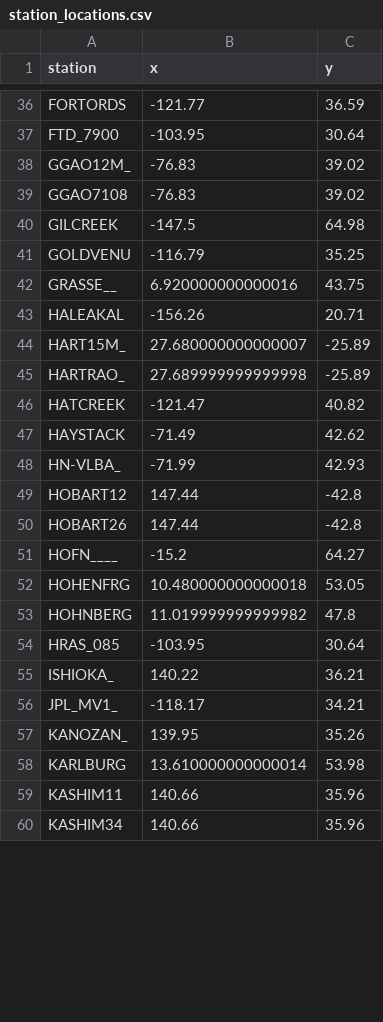
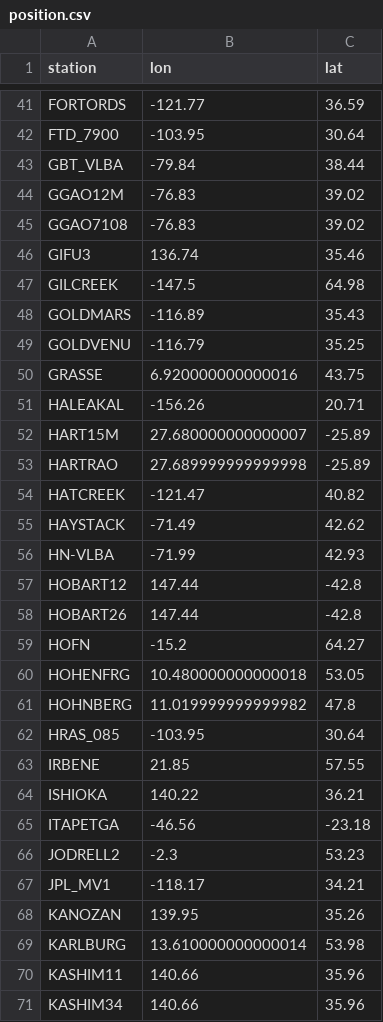
Before and after one commit to SamuelCr99/VLBI_baseline_movement_plotter, a CSV file: data/position.csv (was data/station_locations.csv), drawn as a sheet; only a part is shown, gaps mark what is left out; the diff covers the shown part only.

```diff
--- a/data/station_locations.csv
+++ b/data/position.csv
@@ -1 +1 @@
-station,x,y
+station,lon,lat
@@ -37,16 +42,19 @@ FORTORDS,-121.77,36.59
 FTD_7900,-103.95,30.64
-GGAO12M_,-76.83,39.02
+GBT_VLBA,-79.84,38.44
+GGAO12M,-76.83,39.02
 GGAO7108,-76.83,39.02
+GIFU3,136.74,35.46
 GILCREEK,-147.5,64.98
+GOLDMARS,-116.89,35.43
 GOLDVENU,-116.79,35.25
-GRASSE__,6.920000000000016,43.75
+GRASSE,6.920000000000016,43.75
 HALEAKAL,-156.26,20.71
-HART15M_,27.680000000000007,-25.89
-HARTRAO_,27.689999999999998,-25.89
+HART15M,27.680000000000007,-25.89
+HARTRAO,27.689999999999998,-25.89
 HATCREEK,-121.47,40.82
 HAYSTACK,-71.49,42.62
-HN-VLBA_,-71.99,42.93
+HN-VLBA,-71.99,42.93
 HOBART12,147.44,-42.8
 HOBART26,147.44,-42.8
-HOFN____,-15.2,64.27
+HOFN,-15.2,64.27
 HOHENFRG,10.480000000000018,53.05
@@ -54,5 +62,8 @@ HOHNBERG,11.019999999999982,47.8
 HRAS_085,-103.95,30.64
-ISHIOKA_,140.22,36.21
-JPL_MV1_,-118.17,34.21
-KANOZAN_,139.95,35.26
+IRBENE,21.85,57.55
+ISHIOKA,140.22,36.21
+ITAPETGA,-46.56,-23.18
+JODRELL2,-2.3,53.23
+JPL_MV1,-118.17,34.21
+KANOZAN,139.95,35.26
 KARLBURG,13.610000000000014,53.98
```
Also changed, not shown: 21 added rows and 56 edited cells elsewhere in this file, 8 other files.
